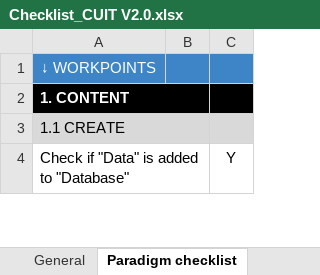
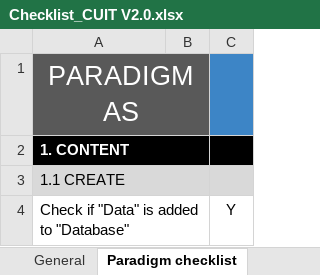
Before and after one commit to vandeputtepeter/Bachelorproef-Peter-Van-de-Putte-Jasper-Van-Gestel, an Excel workbook: Bachelorproef/CodedUITestDocs/Checklist_CUIT V2.0.xlsx, sheet Paradigm checklist, drawn as a sheet; only a part is shown; values as stored, in another font and other column widths than the file's, no borders; charts and pictures and conditional formats not drawn; the diff names each change by its address in the sheet, - before the commit and + after, or states it on an @@ line.

Commit message:
checklist

```diff
--- a/Bachelorproef/CodedUITestDocs/Checklist_CUIT V2.0.xlsx (sheet Paradigm checklist)
+++ b/Bachelorproef/CodedUITestDocs/Checklist_CUIT V2.0.xlsx (sheet Paradigm checklist)
-A1: ↓ WORKPOINTS
+A1: PARADIGMAS
-A1:B1 fill: #3D85C6
+A1:B1 fill: #595959
@@ A1 text size: larger @@
+A1:B1 merged
```
Also changed, not shown: sheet General, other sheet tabs, charts or pictures, 1 other file.
